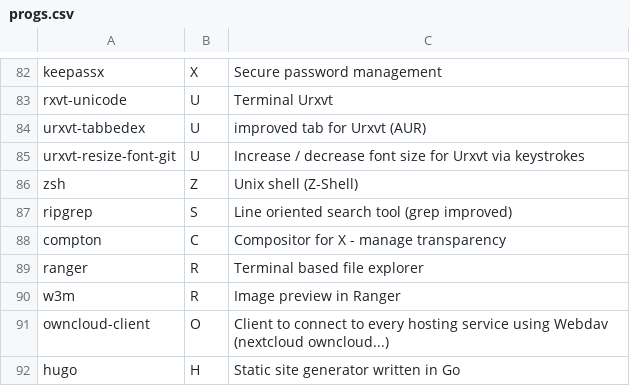
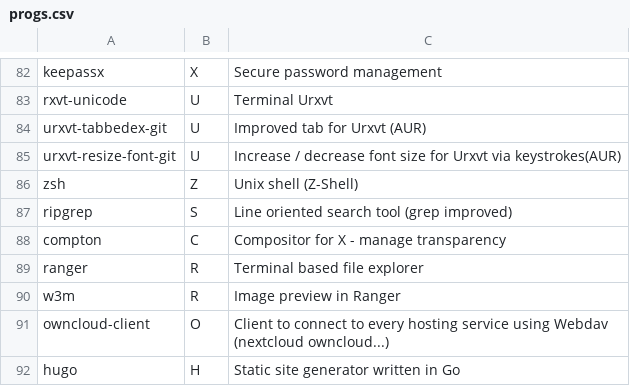
Before and after one commit to Phantas0s/ArchInstall, a CSV file: progs.csv, drawn as a sheet; only a part is shown, gaps mark what is left out.

Commit message:
Fix tabbedex

```diff
--- a/progs.csv
+++ b/progs.csv
@@ -83,4 +83,4 @@ keepassx,X,Secure password management,
 rxvt-unicode,U,Terminal Urxvt,
-urxvt-tabbedex,U,improved tab for Urxvt (AUR),
-urxvt-resize-font-git,U,Increase / decrease font size for Urxvt via keystrokes,
+urxvt-tabbedex-git,U,Improved tab for Urxvt (AUR),
+urxvt-resize-font-git,U,Increase / decrease font size for Urxvt via keystrokes(AUR),
 zsh,Z,Unix shell (Z-Shell),
```
